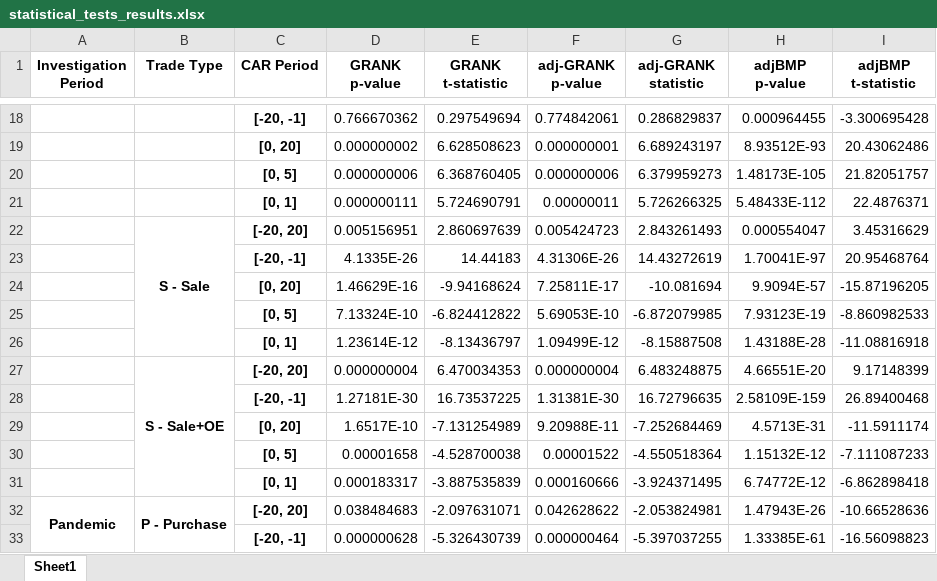
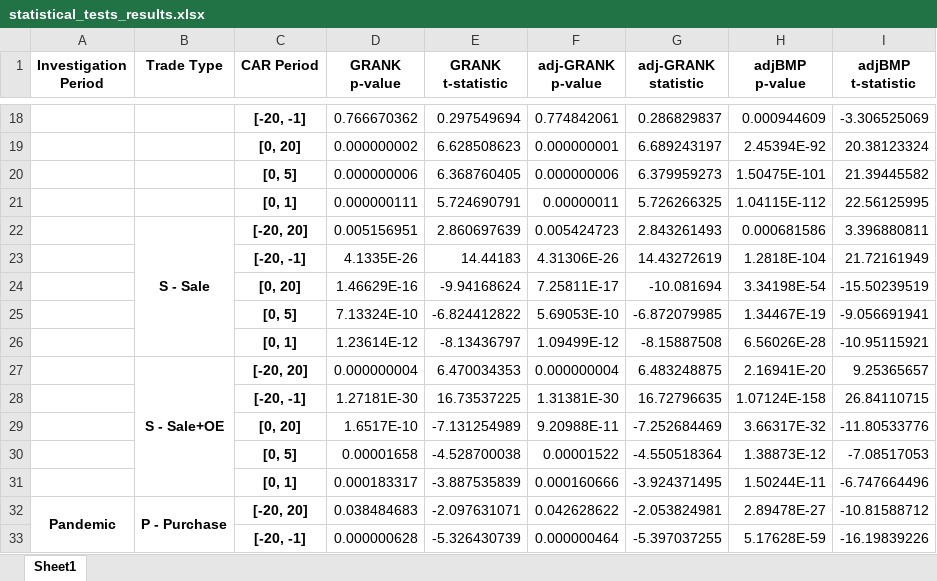
Before and after one commit to GunnarSKnudsen/InterdisciplinaryProject, an Excel workbook: DD_Project/data/Niedermayer/statistical_tests/statistical_tests_results.xlsx, sheet Sheet1, drawn as a sheet; only a part is shown, gaps mark what is left out; values as stored, in another font and other column widths than the file's, no borders; the diff covers the shown part only; the diff names each change by its address in the sheet, - before the commit and + after, or states it on an @@ line.

```diff
--- a/DD_Project/data/Niedermayer/statistical_tests/statistical_tests_results.xlsx (sheet Sheet1)
+++ b/DD_Project/data/Niedermayer/statistical_tests/statistical_tests_results.xlsx (sheet Sheet1)
-H18 (adjBMP p-value): 0.000964455
+H18 (adjBMP p-value): 0.000944609
-I18 (adjBMP t-statistic): -3.300695428
+I18 (adjBMP t-statistic): -3.306525069
-H19 (adjBMP p-value): 8.93512E-93
+H19 (adjBMP p-value): 2.45394E-92
-I19 (adjBMP t-statistic): 20.43062486
+I19 (adjBMP t-statistic): 20.38123324
-H20 (adjBMP p-value): 1.48173E-105
+H20 (adjBMP p-value): 1.50475E-101
-I20 (adjBMP t-statistic): 21.82051757
+I20 (adjBMP t-statistic): 21.39445582
-H21 (adjBMP p-value): 5.48433E-112
+H21 (adjBMP p-value): 1.04115E-112
-I21 (adjBMP t-statistic): 22.4876371
+I21 (adjBMP t-statistic): 22.56125995
-H22 (adjBMP p-value): 0.000554047
+H22 (adjBMP p-value): 0.000681586
-I22 (adjBMP t-statistic): 3.45316629
+I22 (adjBMP t-statistic): 3.396880811
-H23 (adjBMP p-value): 1.70041E-97
+H23 (adjBMP p-value): 1.2818E-104
-I23 (adjBMP t-statistic): 20.95468764
+I23 (adjBMP t-statistic): 21.72161949
-H24 (adjBMP p-value): 9.9094E-57
+H24 (adjBMP p-value): 3.34198E-54
-I24 (adjBMP t-statistic): -15.87196205
+I24 (adjBMP t-statistic): -15.50239519
-H25 (adjBMP p-value): 7.93123E-19
+H25 (adjBMP p-value): 1.34467E-19
-I25 (adjBMP t-statistic): -8.860982533
+I25 (adjBMP t-statistic): -9.056691941
-H26 (adjBMP p-value): 1.43188E-28
+H26 (adjBMP p-value): 6.56026E-28
-I26 (adjBMP t-statistic): -11.08816918
+I26 (adjBMP t-statistic): -10.95115921
-H27 (adjBMP p-value): 4.66551E-20
+H27 (adjBMP p-value): 2.16941E-20
-I27 (adjBMP t-statistic): 9.17148399
+I27 (adjBMP t-statistic): 9.25365657
-H28 (adjBMP p-value): 2.58109E-159
+H28 (adjBMP p-value): 1.07124E-158
-I28 (adjBMP t-statistic): 26.89400468
+I28 (adjBMP t-statistic): 26.84110715
-H29 (adjBMP p-value): 4.5713E-31
+H29 (adjBMP p-value): 3.66317E-32
-I29 (adjBMP t-statistic): -11.5911174
+I29 (adjBMP t-statistic): -11.80533776
-H30 (adjBMP p-value): 1.15132E-12
+H30 (adjBMP p-value): 1.38873E-12
-I30 (adjBMP t-statistic): -7.111087233
+I30 (adjBMP t-statistic): -7.08517053
-H31 (adjBMP p-value): 6.74772E-12
+H31 (adjBMP p-value): 1.50244E-11
-I31 (adjBMP t-statistic): -6.862898418
+I31 (adjBMP t-statistic): -6.747664496
-H32 (adjBMP p-value): 1.47943E-26
+H32 (adjBMP p-value): 2.89478E-27
-I32 (adjBMP t-statistic): -10.66528636
+I32 (adjBMP t-statistic): -10.81588712
-H33 (adjBMP p-value): 1.33385E-61
+H33 (adjBMP p-value): 5.17628E-59
-I33 (adjBMP t-statistic): -16.56098823
+I33 (adjBMP t-statistic): -16.19839226
```
Also changed, not shown: 58 edited cells elsewhere in this sheet, 25 other files.
